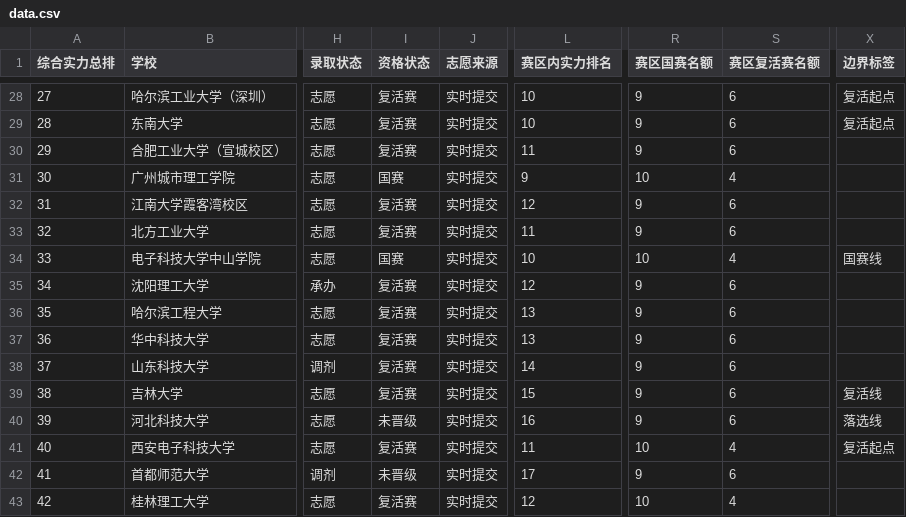
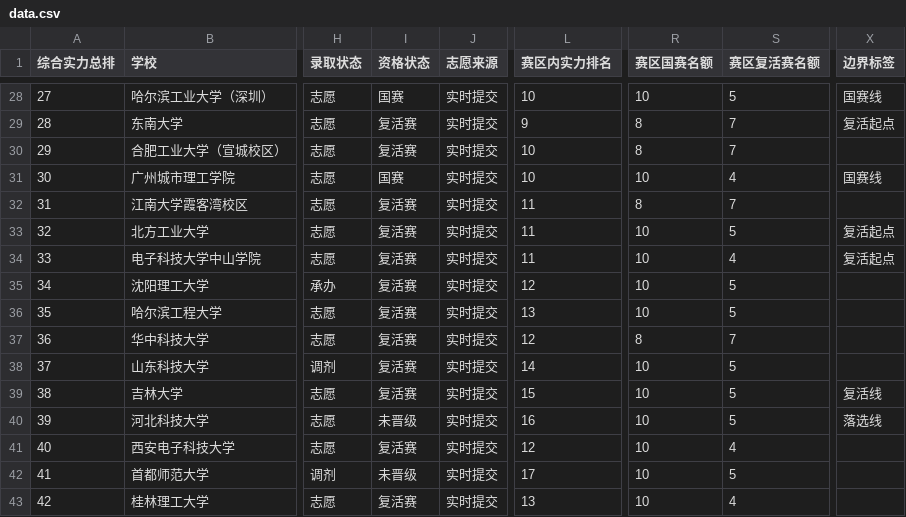
Before and after one commit to mqqqishere/RMUC2026-Registration-Dashboard, a CSV file: docs/data.csv, drawn as a sheet; only a part is shown, gaps mark what is left out; the diff covers the shown part only; the diff names each change by its address in the sheet, - before the commit and + after, or states it on an @@ line.

```diff
--- a/docs/data.csv
+++ b/docs/data.csv
-I28 (资格状态): 复活赛
+I28 (资格状态): 国赛
-R28 (赛区国赛名额): 9
+R28 (赛区国赛名额): 10
-S28 (赛区复活赛名额): 6
+S28 (赛区复活赛名额): 5
-X28 (边界标签): 复活起点
+X28 (边界标签): 国赛线
-L29 (赛区内实力排名): 10
+L29 (赛区内实力排名): 9
-R29:R30 (赛区国赛名额): 9
+R29:R30 (赛区国赛名额): 8
-S29:S30 (赛区复活赛名额): 6
+S29:S30 (赛区复活赛名额): 7
-L30 (赛区内实力排名): 11
+L30 (赛区内实力排名): 10
-L31 (赛区内实力排名): 9
+L31 (赛区内实力排名): 10
-X31 (边界标签): (empty)
+X31 (边界标签): 国赛线
-L32 (赛区内实力排名): 12
+L32 (赛区内实力排名): 11
-R32 (赛区国赛名额): 9
+R32 (赛区国赛名额): 8
-S32 (赛区复活赛名额): 6
+S32 (赛区复活赛名额): 7
-R33 (赛区国赛名额): 9
+R33 (赛区国赛名额): 10
-S33 (赛区复活赛名额): 6
+S33 (赛区复活赛名额): 5
-X33 (边界标签): (empty)
+X33 (边界标签): 复活起点
-I34 (资格状态): 国赛
+I34 (资格状态): 复活赛
-L34 (赛区内实力排名): 10
+L34 (赛区内实力排名): 11
-X34 (边界标签): 国赛线
+X34 (边界标签): 复活起点
-R35:R36 (赛区国赛名额): 9
+R35:R36 (赛区国赛名额): 10
-S35:S36 (赛区复活赛名额): 6
+S35:S36 (赛区复活赛名额): 5
-L37 (赛区内实力排名): 13
+L37 (赛区内实力排名): 12
-R37 (赛区国赛名额): 9
+R37 (赛区国赛名额): 8
-S37 (赛区复活赛名额): 6
+S37 (赛区复活赛名额): 7
-R38:R40 (赛区国赛名额): 9
+R38:R40 (赛区国赛名额): 10
-S38:S40 (赛区复活赛名额): 6
+S38:S40 (赛区复活赛名额): 5
-L41 (赛区内实力排名): 11
+L41 (赛区内实力排名): 12
-X41 (边界标签): 复活起点
+X41 (边界标签): (empty)
-R42 (赛区国赛名额): 9
+R42 (赛区国赛名额): 10
-S42 (赛区复活赛名额): 6
+S42 (赛区复活赛名额): 5
-L43 (赛区内实力排名): 12
+L43 (赛区内实力排名): 13
```
Also changed, not shown: 158 edited cells elsewhere in this file, 3 other files.
